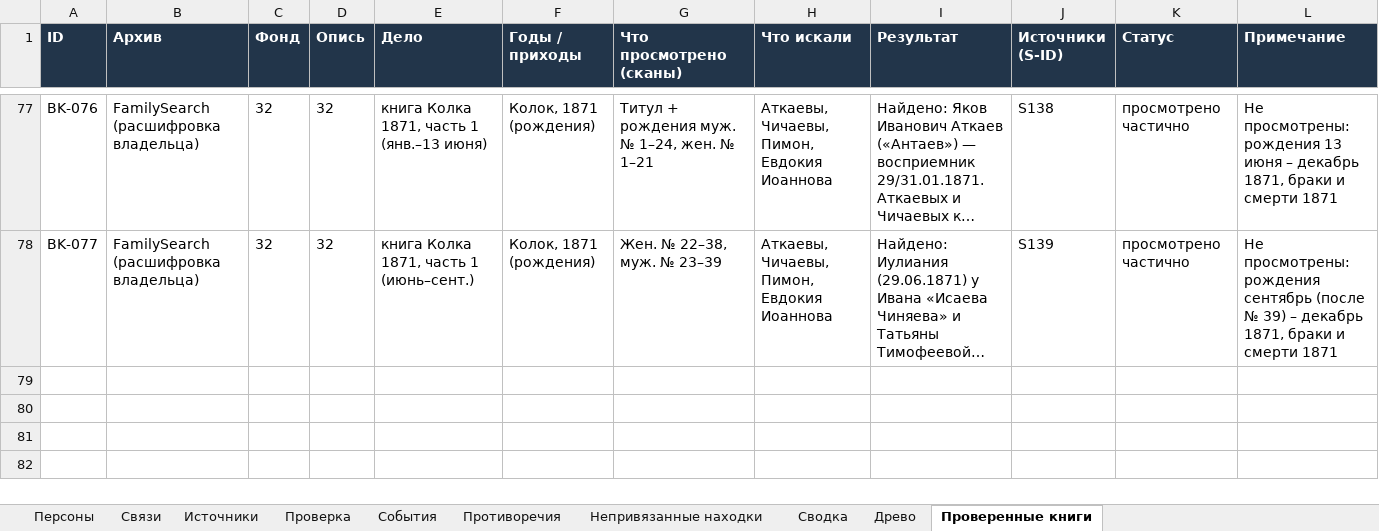
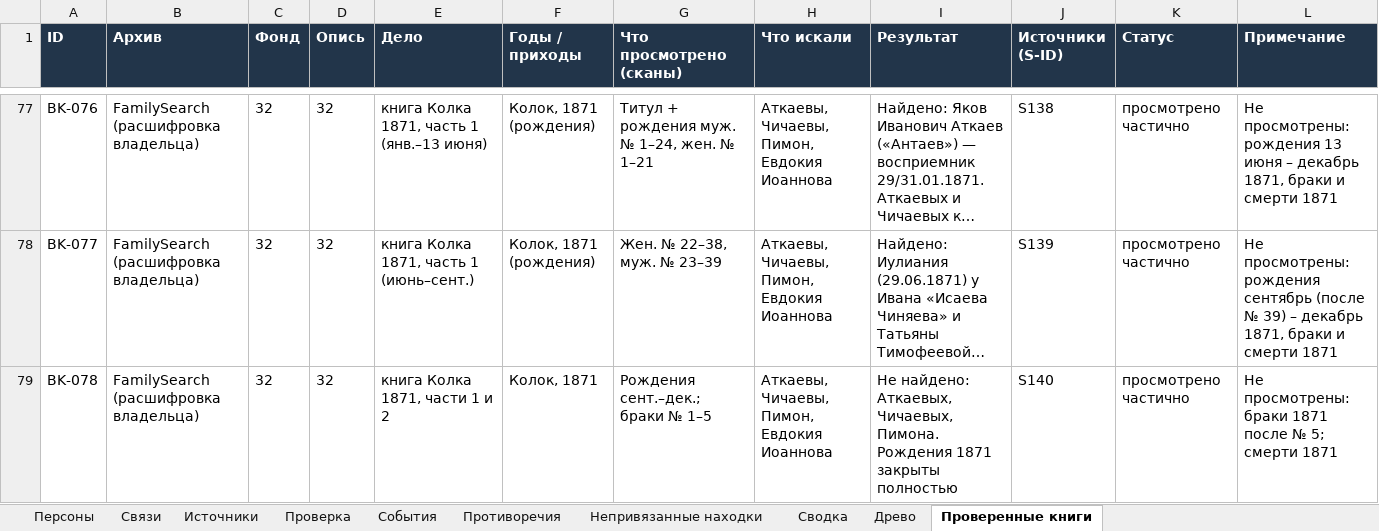
Before and after one commit to kilevoy/rykunov-family-tree, an Excel workbook: data/rykunov-family-tree.xlsx, sheet Проверенные книги, drawn as a sheet; only a part is shown, gaps mark what is left out; long unchanged cells end in …; values as stored, in another font and other column widths than the file's, no borders; the diff names each change by its address in the sheet, - before the commit and + after, or states it on an @@ line.

```diff
--- a/data/rykunov-family-tree.xlsx (sheet Проверенные книги)
+++ b/data/rykunov-family-tree.xlsx (sheet Проверенные книги)
+row 79: BK-078 | FamilySearch (расшифровка владельца) | 32 | 32 | книга Колка 1871, части 1 и 2 | Колок, 1871 | Рождения сент.–дек.; браки № 1–5 | Аткаевы, Чичаевы, Пимон, Евдокия Иоаннова | Не найдено: Аткаевых, Чичаевых, Пимона. Рождения 1871 закрыты полностью | S140 | просмотрено частично | Не просмотрены: браки 1871 после № 5; смерти 1871
```
Also changed, not shown: sheet Источники.
